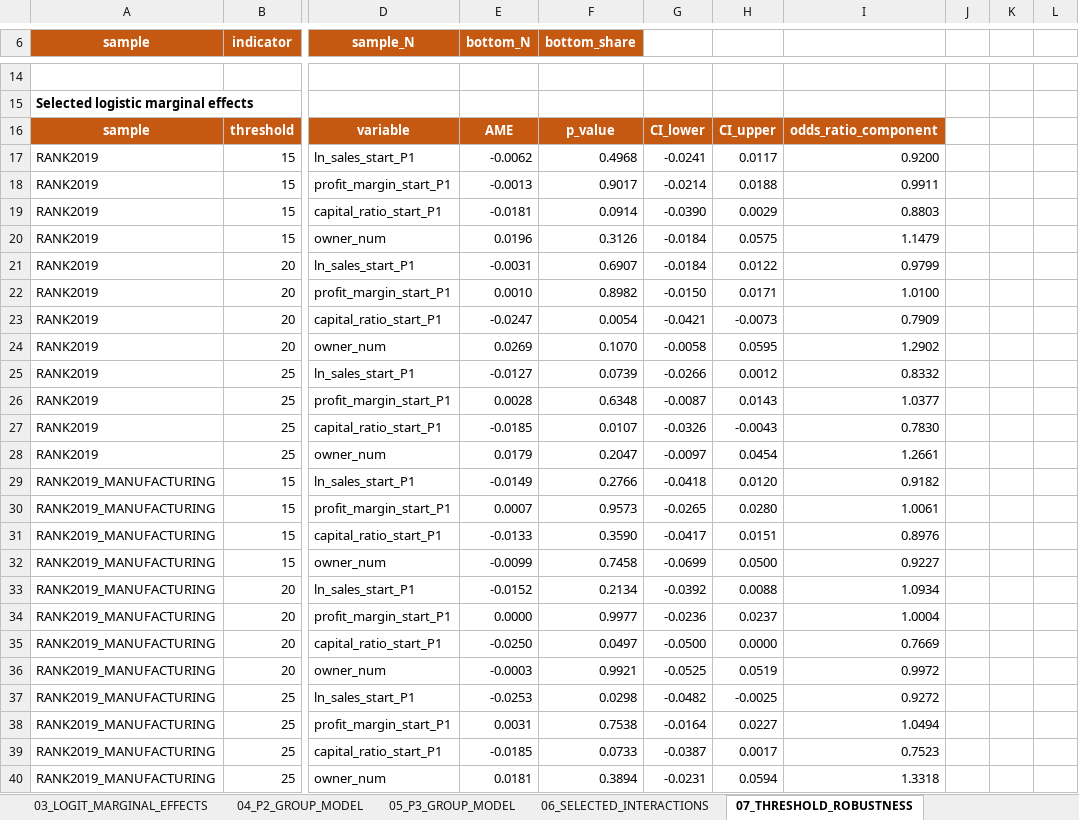
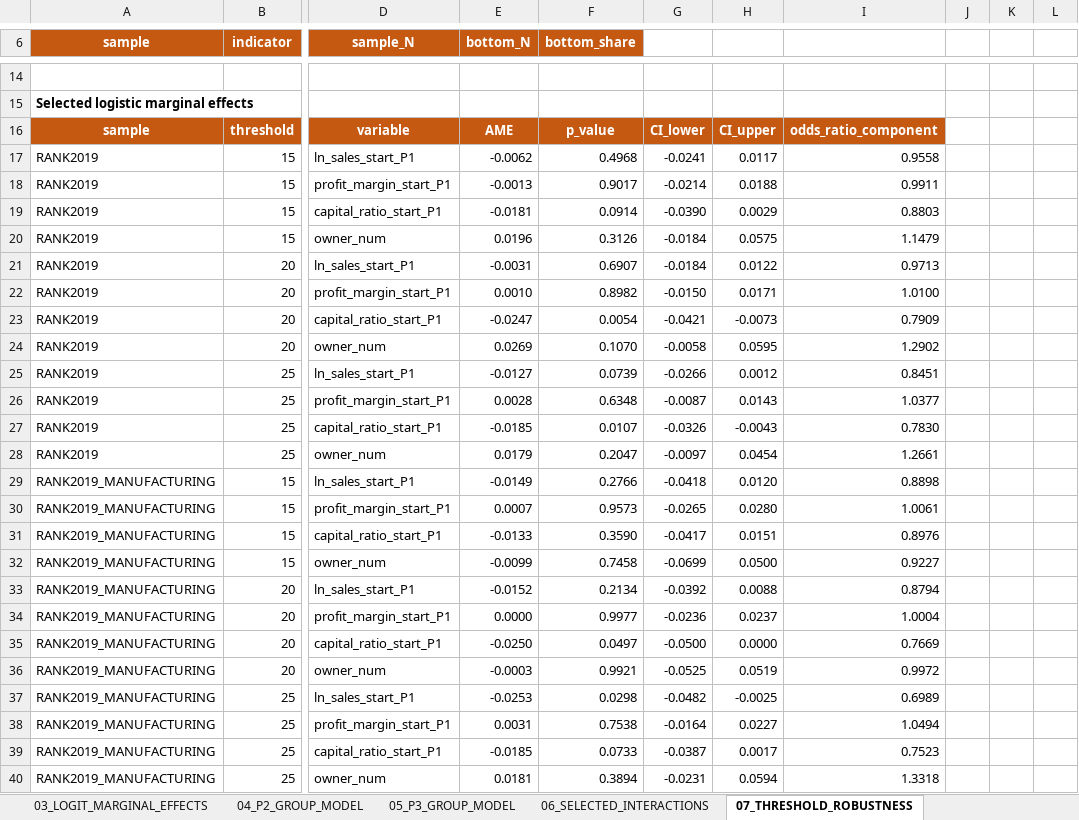
Before and after one commit to Papiwcio/GRIP, an Excel workbook: 2026 New/Results_severe_P1_decline_analysis.xlsx, sheet 07_THRESHOLD_ROBUSTNESS, drawn as a sheet; only a part is shown, gaps mark what is left out; values as stored, in another font and other column widths than the file's, no borders; table styles not drawn; the diff names each change by its address in the sheet, - before the commit and + after, or states it on an @@ line.

```diff
--- a/2026 New/Results_severe_P1_decline_analysis.xlsx (sheet 07_THRESHOLD_ROBUSTNESS)
+++ b/2026 New/Results_severe_P1_decline_analysis.xlsx (sheet 07_THRESHOLD_ROBUSTNESS)
-I17: 0.9200
+I17: 0.9558
-I21: 0.9799
+I21: 0.9713
-I25: 0.8332
+I25: 0.8451
-I29: 0.9182
+I29: 0.8898
-I33: 1.0934
+I33: 0.8794
-I37: 0.9272
+I37: 0.6989
```
Also changed, not shown: sheet 02_LOGIT_BOTTOMP1, sheet 06_SELECTED_INTERACTIONS, sheet 05_P3_GROUP_MODEL, sheet 04_P2_GROUP_MODEL, sheet 00_README, 2026 New/results_diagnostics_trajectories.xlsx, 2026 New/results_ols_scenarios.xlsx, 16 other files.
